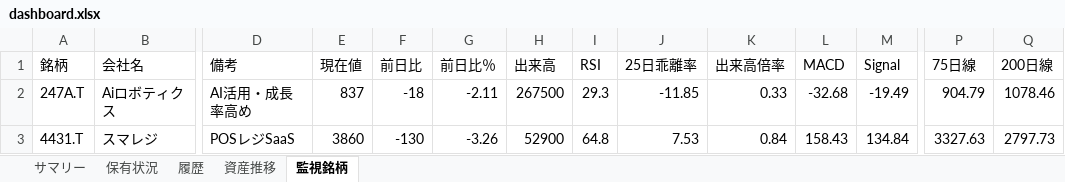
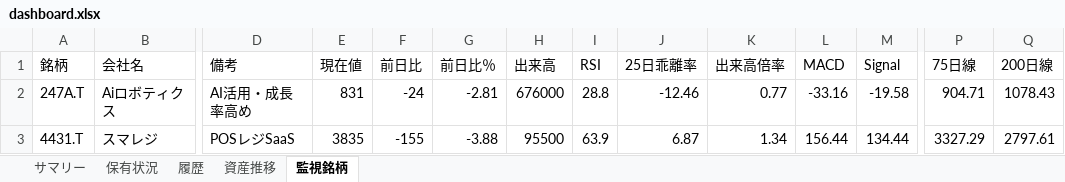
Before and after one commit to wac1223/stock_tool, an Excel workbook: dashboard.xlsx, sheet 監視銘柄, drawn as a sheet; only a part is shown, gaps mark what is left out; values as stored, in another font and other column widths than the file's, no borders; the diff covers the shown part only; the diff names each change by its address in the sheet, - before the commit and + after, or states it on an @@ line.

```diff
--- a/dashboard.xlsx (sheet 監視銘柄)
+++ b/dashboard.xlsx (sheet 監視銘柄)
-E2 (現在値): 837
+E2 (現在値): 831
-F2 (前日比): -18
+F2 (前日比): -24
-G2 (前日比％): -2.11
+G2 (前日比％): -2.81
-H2 (出来高): 267500
+H2 (出来高): 676000
-I2 (RSI): 29.3
+I2 (RSI): 28.8
-J2 (25日乖離率): -11.85
+J2 (25日乖離率): -12.46
-K2 (出来高倍率): 0.33
+K2 (出来高倍率): 0.77
-L2 (MACD): -32.68
+L2 (MACD): -33.16
-M2 (Signal): -19.49
+M2 (Signal): -19.58
-P2 (75日線): 904.79
+P2 (75日線): 904.71
-Q2 (200日線): 1078.46
+Q2 (200日線): 1078.43
-E3 (現在値): 3860
+E3 (現在値): 3835
-F3 (前日比): -130
+F3 (前日比): -155
-G3 (前日比％): -3.26
+G3 (前日比％): -3.88
-H3 (出来高): 52900
+H3 (出来高): 95500
-I3 (RSI): 64.8
+I3 (RSI): 63.9
-J3 (25日乖離率): 7.53
+J3 (25日乖離率): 6.87
-K3 (出来高倍率): 0.84
+K3 (出来高倍率): 1.34
-L3 (MACD): 158.43
+L3 (MACD): 156.44
-M3 (Signal): 134.84
+M3 (Signal): 134.44
-P3 (75日線): 3327.63
+P3 (75日線): 3327.29
-Q3 (200日線): 2797.73
+Q3 (200日線): 2797.61
```
Also changed, not shown: 269 edited cells elsewhere in this sheet, sheet 履歴, sheet 保有状況, sheet 資産推移, portfolio.xlsx, price_history.xlsx, 4 other files.
